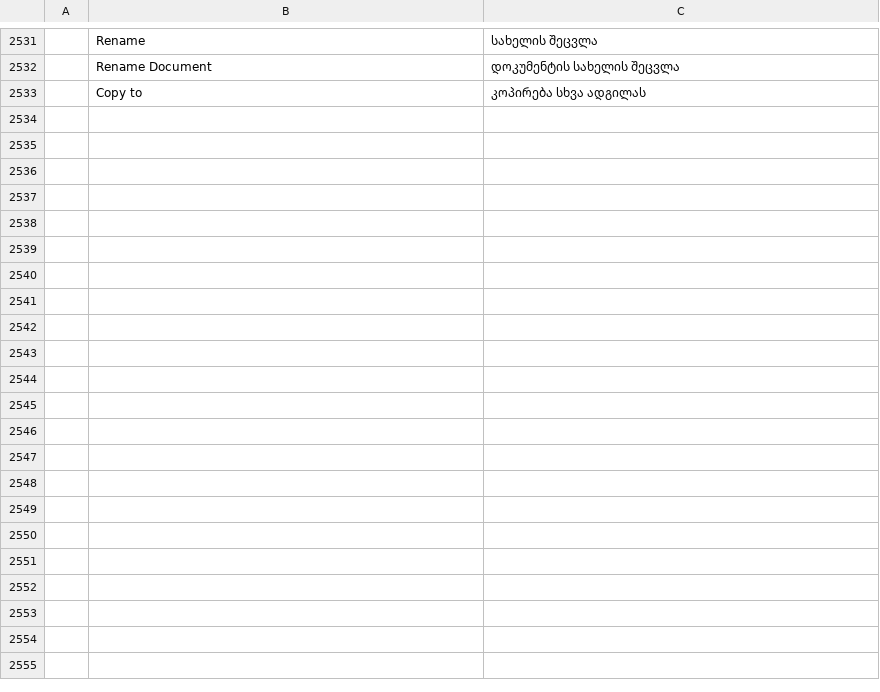
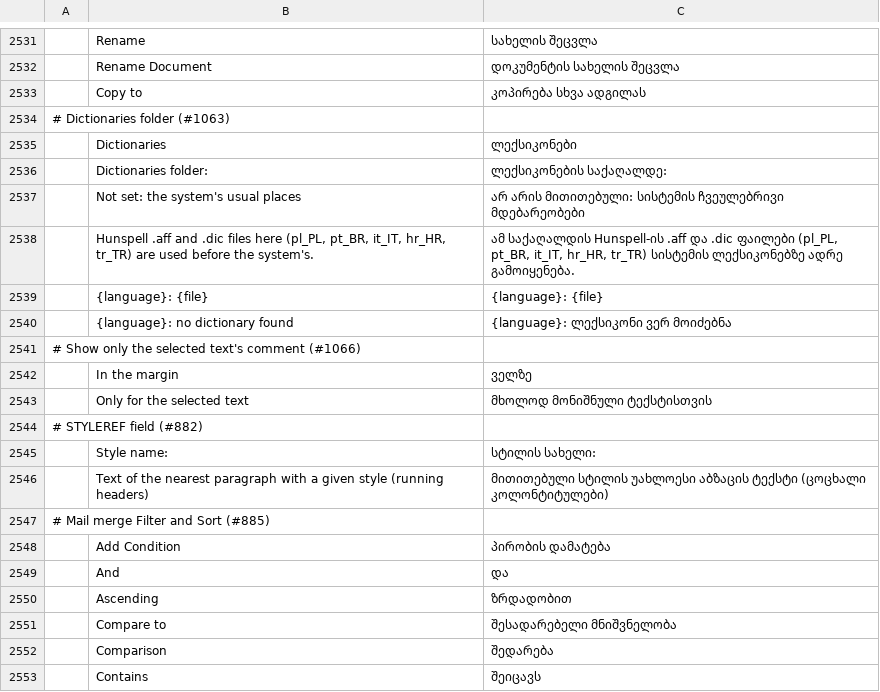
Before and after one commit to Toysoft/wordcraft, a TSV file: crates/ui-egui/src/i18n/ka.tsv, drawn as a sheet; only a part is shown, gaps mark what is left out; the diff covers the shown part only; the diff names each change by its address in the sheet, - before the commit and + after, or states it on an @@ line.

```diff
--- a/crates/ui-egui/src/i18n/ka.tsv
+++ b/crates/ui-egui/src/i18n/ka.tsv
+row 2534: # Dictionaries folder (#1063)
+row 2535:  | Dictionaries | ლექსიკონები
+row 2536:  | Dictionaries folder: | ლექსიკონების საქაღალდე:
+row 2537:  | Not set: the system's usual places | არ არის მითითებული: სისტემის ჩვეულებრივი მდებარეობები
+row 2538:  | Hunspell .aff and .dic files here (pl_PL, pt_BR, it_IT, hr_HR, tr_TR) are used before the system's. | ამ საქაღალდის Hunspell-ის .aff და .dic ფაილები (pl_PL, pt_BR, it_IT, hr_HR, tr_TR) სისტემის ლექსიკონებზე ადრე გამოიყენება.
+row 2539:  | {language}: {file} | {language}: {file}
+row 2540:  | {language}: no dictionary found | {language}: ლექსიკონი ვერ მოიძებნა
+row 2541: # Show only the selected text's comment (#1066)
+row 2542:  | In the margin | ველზე
+row 2543:  | Only for the selected text | მხოლოდ მონიშნული ტექსტისთვის
+row 2544: # STYLEREF field (#882)
+row 2545:  | Style name: | სტილის სახელი:
+row 2546:  | Text of the nearest paragraph with a given style (running headers) | მითითებული სტილის უახლოესი აბზაცის ტექსტი (ცოცხალი კოლონტიტულები)
+row 2547: # Mail merge Filter and Sort (#885)
+row 2548:  | Add Condition | პირობის დამატება
+row 2549:  | And | და
+row 2550:  | Ascending | ზრდადობით
+row 2551:  | Compare to | შესადარებელი მნიშვნელობა
+row 2552:  | Comparison | შედარება
+row 2553:  | Contains | შეიცავს
```
Also changed, not shown: 37 added rows elsewhere in this file.
